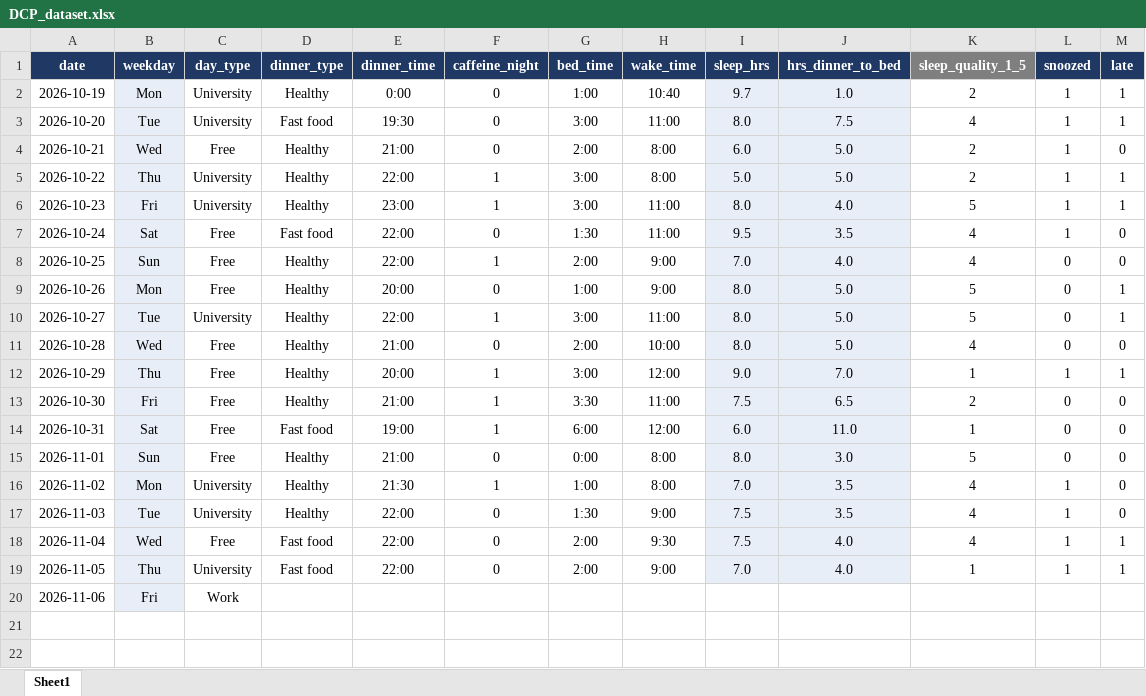
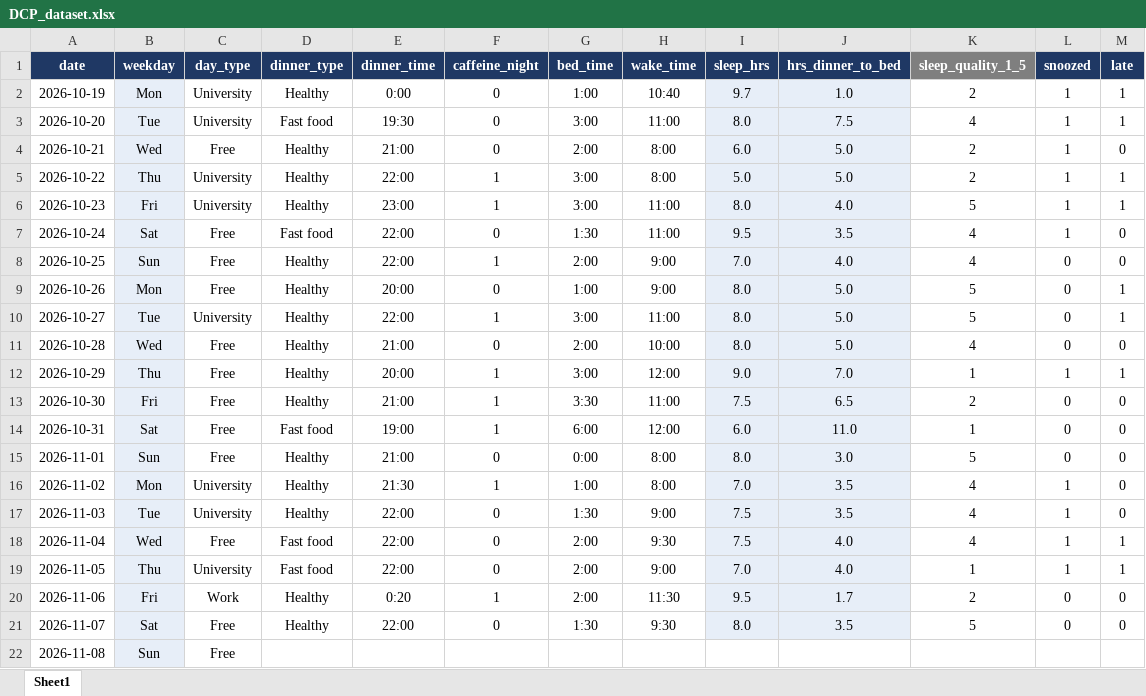
Before and after one commit to Marcelaspoli/DCP_Project, an Excel workbook: DCP_dataset.xlsx, sheet Sheet1, drawn as a sheet; values as stored, in another font and other column widths than the file's, no borders; the diff names each change by its address in the sheet, - before the commit and + after, or states it on an @@ line.

Commit message:
Data 6-7 Nov

```diff
--- a/DCP_dataset.xlsx (sheet Sheet1)
+++ b/DCP_dataset.xlsx (sheet Sheet1)
-D20 (dinner_type): (empty)
+D20 (dinner_type): Healthy
-E20 (dinner_time): (empty)
+E20 (dinner_time): 0:20
-F20 (caffeine_night): (empty)
+F20 (caffeine_night): 1
-G20 (bed_time): (empty)
+G20 (bed_time): 2:00
-H20 (wake_time): (empty)
+H20 (wake_time): 11:30
-I20 (sleep_hrs): (empty)
+I20 (sleep_hrs): 9.5
-I20:J20 fill: none
+I20:J20 fill: #E7EEF8
-J20 (hrs_dinner_to_bed): (empty)
+J20 (hrs_dinner_to_bed): 1.7
-K20 (sleep_quality_1_5): (empty)
+K20 (sleep_quality_1_5): 2
-L20 (snoozed): (empty)
+L20 (snoozed): 0
-M20 (late): (empty)
+M20 (late): 0
+row 21: 2026-11-07 | Sat | Free | Healthy | 22:00 | 0 | 1:30 | 9:30 | 8.0 | 3.5 | 5 | 0 | 0
+row 22: 2026-11-08 | Sun | Free
```
Also changed, not shown: 1 other file.
